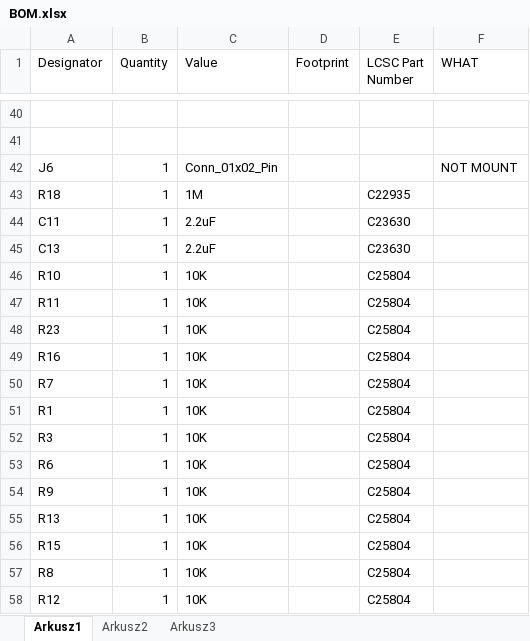
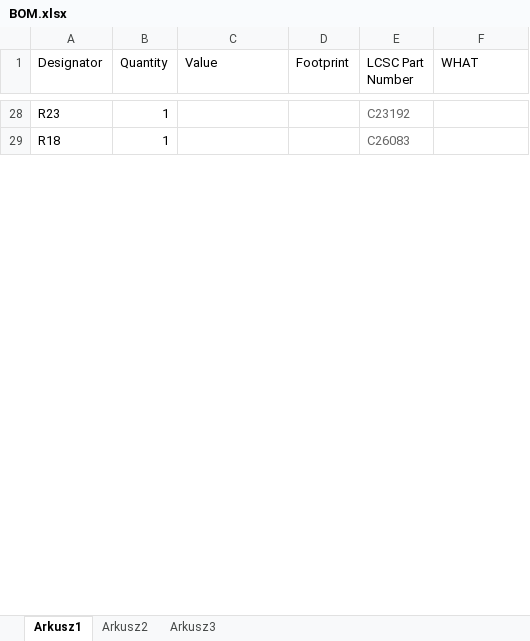
Before and after one commit to Grzegorzwww/moto_logic_board, an Excel workbook: assembly_4/BOM.xlsx, sheet Arkusz1, drawn as a sheet; only a part is shown, gaps mark what is left out; values as stored, in another font and other column widths than the file's, no borders; removed rows and columns are numbered as before the commit, all else as after; the diff covers the shown part only; the diff names each change by its address in the sheet, - before the commit and + after, or states it on an @@ line.

```diff
--- a/assembly_4/BOM.xlsx (sheet Arkusz1)
+++ b/assembly_4/BOM.xlsx (sheet Arkusz1)
-row 28: (empty)
+row 28: R23 | 1 |  |  | C23192
-row 41: (empty)
-row 42: J6 | 1 | Conn_01x02_Pin |  |  | NOT MOUNT
-C29 (Value): 1M
+C29 (Value): (empty)
-E29 (LCSC Part Number): C22935
+E29 (LCSC Part Number): C26083
-E29 text colour: black
+E29 text colour: #666666
-row 44: C11 | 1 | 2.2uF |  | C23630
-row 45: C13 | 1 | 2.2uF |  | C23630
-row 46: R10 | 1 | 10K |  | C25804
-row 47: R11 | 1 | 10K |  | C25804
-row 48: R23 | 1 | 10K |  | C25804
-row 49: R16 | 1 | 10K |  | C25804
-row 50: R7 | 1 | 10K |  | C25804
-row 51: R1 | 1 | 10K |  | C25804
-row 52: R3 | 1 | 10K |  | C25804
-row 53: R6 | 1 | 10K |  | C25804
-row 54: R9 | 1 | 10K |  | C25804
-row 55: R13 | 1 | 10K |  | C25804
-row 56: R15 | 1 | 10K |  | C25804
-row 57: R8 | 1 | 10K |  | C25804
-row 58: R12 | 1 | 10K |  | C25804
```
Also changed, not shown: 23 added rows, 89 removed rows, 3 moved rows, 16 edited cells and cell formats elsewhere in this sheet, 56 other files.
